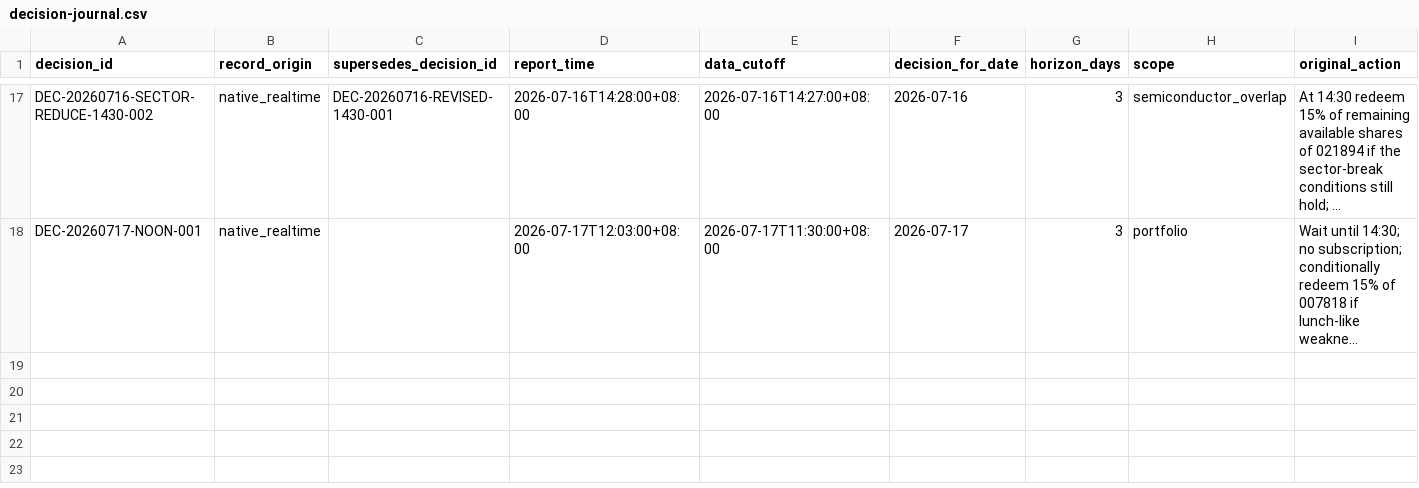
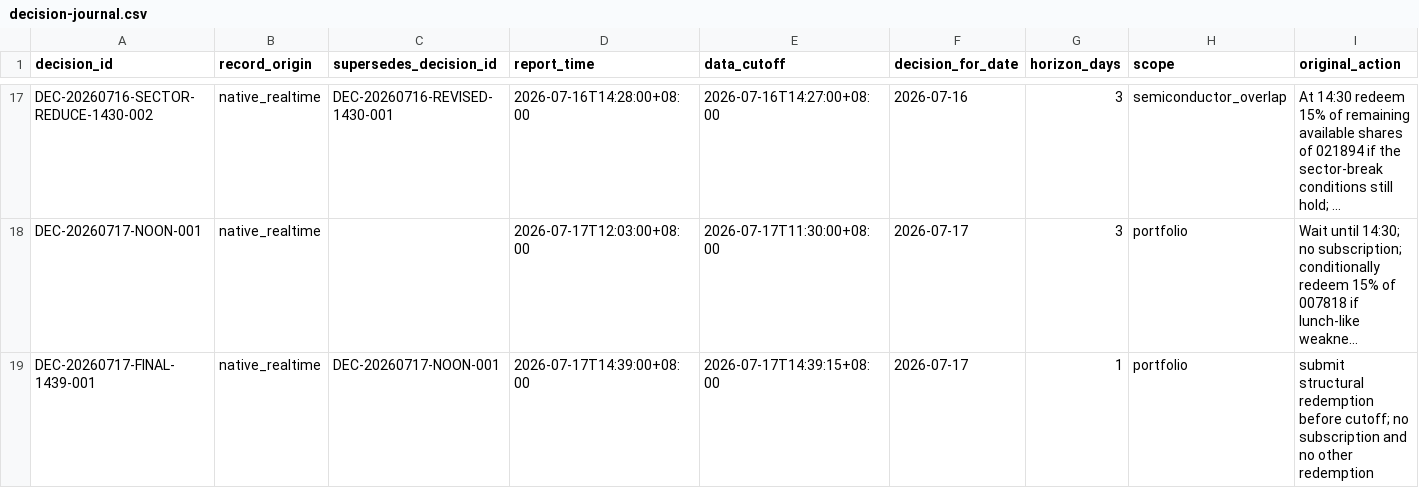
Before and after one commit to 2240907669-svg/fund-investment, a CSV file: data/decision-journal.csv, drawn as a sheet; only a part is shown, gaps mark what is left out; long unchanged cells end in …; rows hold the shown columns only; the diff names each change by its address in the sheet, - before the commit and + after, or states it on an @@ line.

Commit message:
autosync: 2026-07-17 14:43:01

```diff
--- a/data/decision-journal.csv
+++ b/data/decision-journal.csv
+row 19: DEC-20260717-FINAL-1439-001 | native_realtime | DEC-20260717-NOON-001 | 2026-07-17T14:39:00+08:00 | 2026-07-17T14:39:15+08:00 | 2026-07-17 | 1 | portfolio | submit structural redemption before cutoff; no subscription and no other redemption
```
